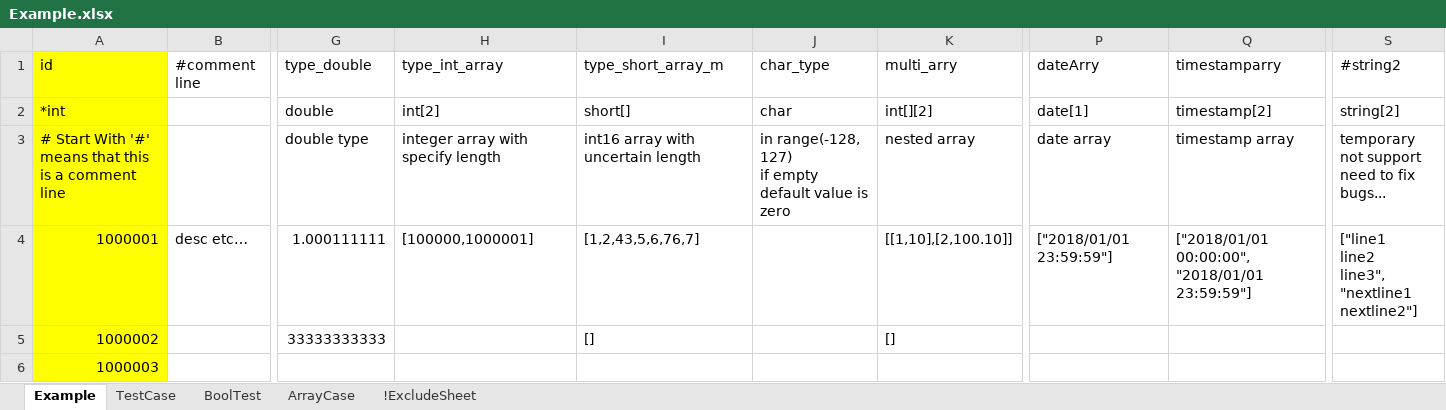
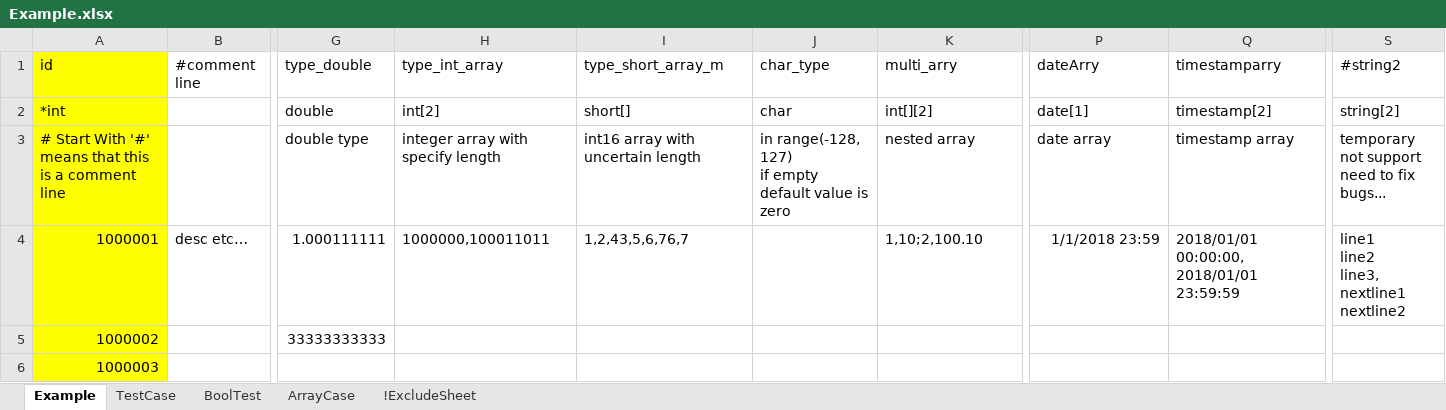
Before and after one commit to yhchen/excel2proto, an Excel workbook: testcase/Example.xlsx, sheet Example, drawn as a sheet; only a part is shown, gaps mark what is left out; values as stored, in another font and other column widths than the file's, no borders; ↵ is a line break in a cell; the diff names each change by its address in the sheet, - before the commit and + after, or states it on an @@ line.

```diff
--- a/testcase/Example.xlsx (sheet Example)
+++ b/testcase/Example.xlsx (sheet Example)
-H4: [100000,1000001]
+H4: 1000000,100011011
-I4: [1,2,43,5,6,76,7]
+I4: 1,2,43,5,6,76,7
-K4: [[1,10],[2,100.10]]
+K4: 1,10;2,100.10
-P4: ["2018/01/01 23:59:59"]
+P4: 1/1/2018 23:59
-Q4: ["2018/01/01 00:00:00", "2018/01/01 23:59:59"]
+Q4: 2018/01/01 00:00:00, 2018/01/01 23:59:59
-S4: ["line1 ↵ line2 ↵ line3", ↵ "nextline1 ↵ nextline2"]
+S4: line1 ↵ line2 ↵ line3, ↵ nextline1 ↵ nextline2
-I5: []
+I5: (empty)
-K5: []
+K5: (empty)
```
Also changed, not shown: sheet ArrayCase, sheet TestCase, 7 other files.
